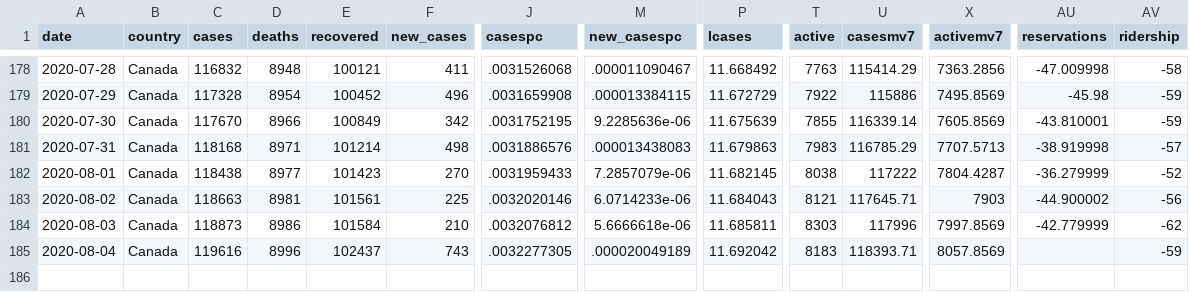
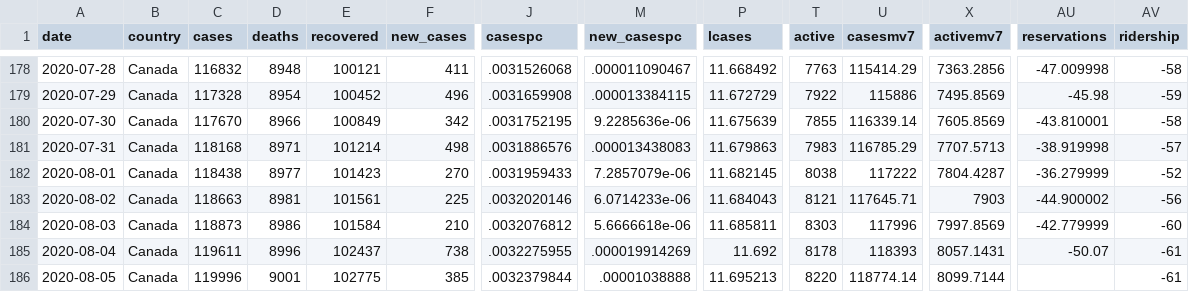
Before and after one commit to minnzc/Canada_COVID19, a CSV file: input_data/covid_canada.csv, drawn as a sheet; only a part is shown, gaps mark what is left out; rows hold the shown columns only; the diff names each change by its address in the sheet, - before the commit and + after, or states it on an @@ line.

```diff
--- a/input_data/covid_canada.csv
+++ b/input_data/covid_canada.csv
-AV180 (ridership): -59
+AV180 (ridership): -58
-AV184 (ridership): -62
+AV184 (ridership): -60
-C185 (cases): 119616
+C185 (cases): 119611
-F185 (new_cases): 743
+F185 (new_cases): 738
-J185 (casespc): .0032277305
+J185 (casespc): .0032275955
-M185 (new_casespc): .000020049189
+M185 (new_casespc): .000019914269
-P185 (lcases): 11.692042
+P185 (lcases): 11.692
-T185 (active): 8183
+T185 (active): 8178
-U185 (casesmv7): 118393.71
+U185 (casesmv7): 118393
-X185 (activemv7): 8057.8569
+X185 (activemv7): 8057.1431
-AU185 (reservations): (empty)
+AU185 (reservations): -50.07
-AV185 (ridership): -59
+AV185 (ridership): -61
+row 186: 2020-08-05 | Canada | 119996 | 9001 | 102775 | 385 | .0032379844 | .00001038888 | 11.695213 | 8220 | 118774.14 | 8099.7144 |  | -61
```
Also changed, not shown: input_data/Estimated_Ridership_on_Public_Transit_data.csv, input_data/Year-Over-Year_Percent_Change_in_Restaurant_Reserv_data.csv, 7 other files.
